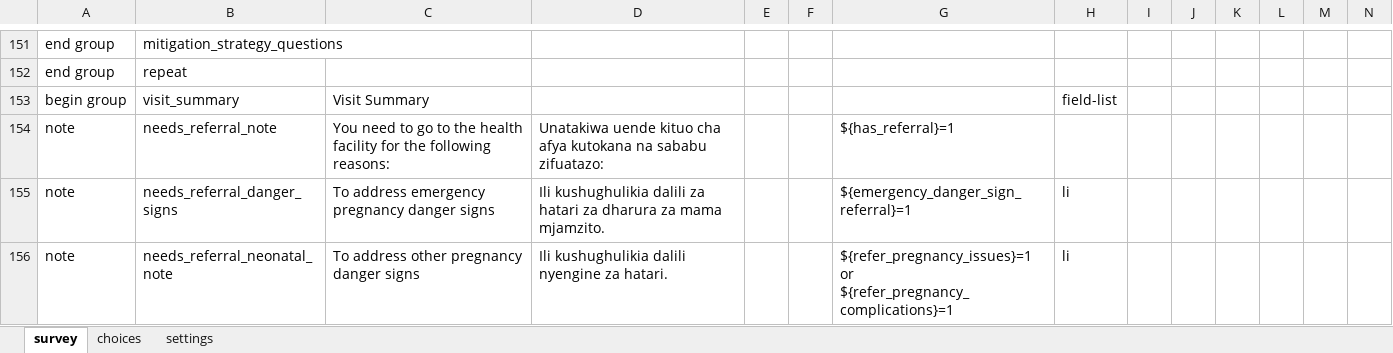
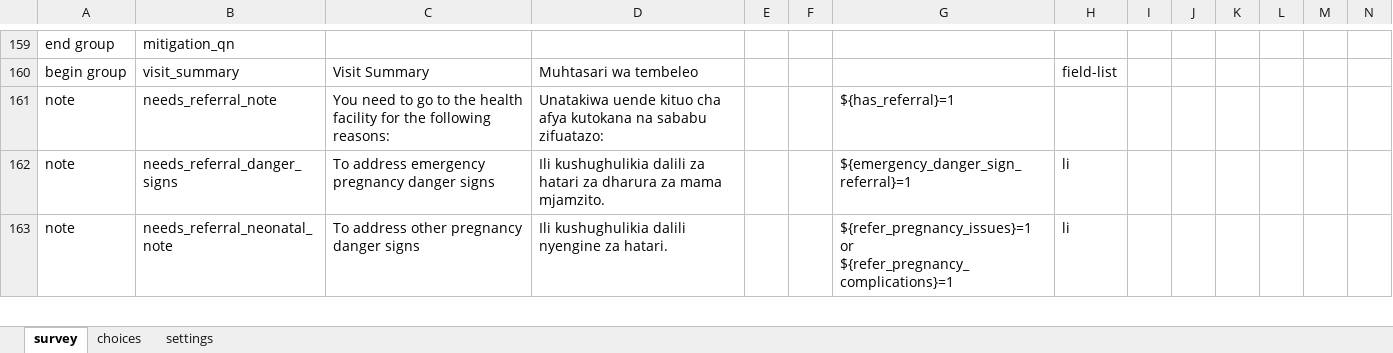
Before and after one commit to sookwalinga/cht-core, an Excel workbook: forms/app/pregnancy_counselling.xlsx, sheet survey, drawn as a sheet; only a part is shown, gaps mark what is left out; values as stored, in another font and other column widths than the file's, no borders; removed rows and columns are numbered as before the commit, all else as after; rows hold the shown columns only; the diff covers the shown part only; the diff names each change by its address in the sheet, - before the commit and + after, or states it on an @@ line.

```diff
--- a/forms/app/pregnancy_counselling.xlsx (sheet survey)
+++ b/forms/app/pregnancy_counselling.xlsx (sheet survey)
-B159: mitigation_strategy_questions
+B159: mitigation_qn
-row 152: end group | repeat
-D160: (empty)
+D160: Muhtasari wa tembeleo
```
Also changed, not shown: 13 added rows, 5 removed rows, 51 edited cells and cell formats elsewhere in this sheet, sheet choices, 3 other files.
